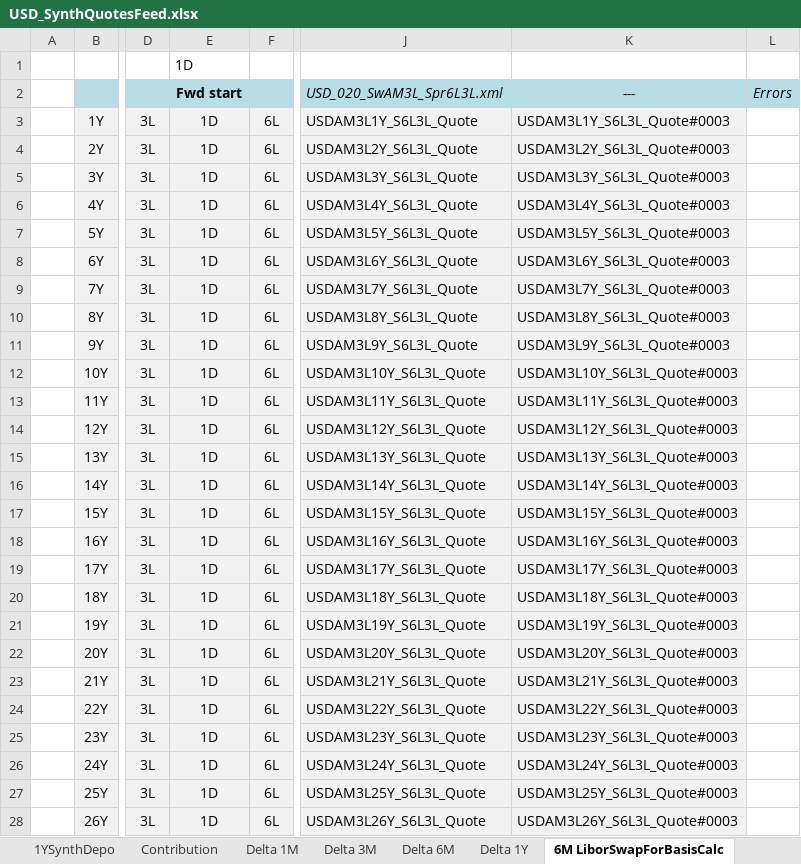
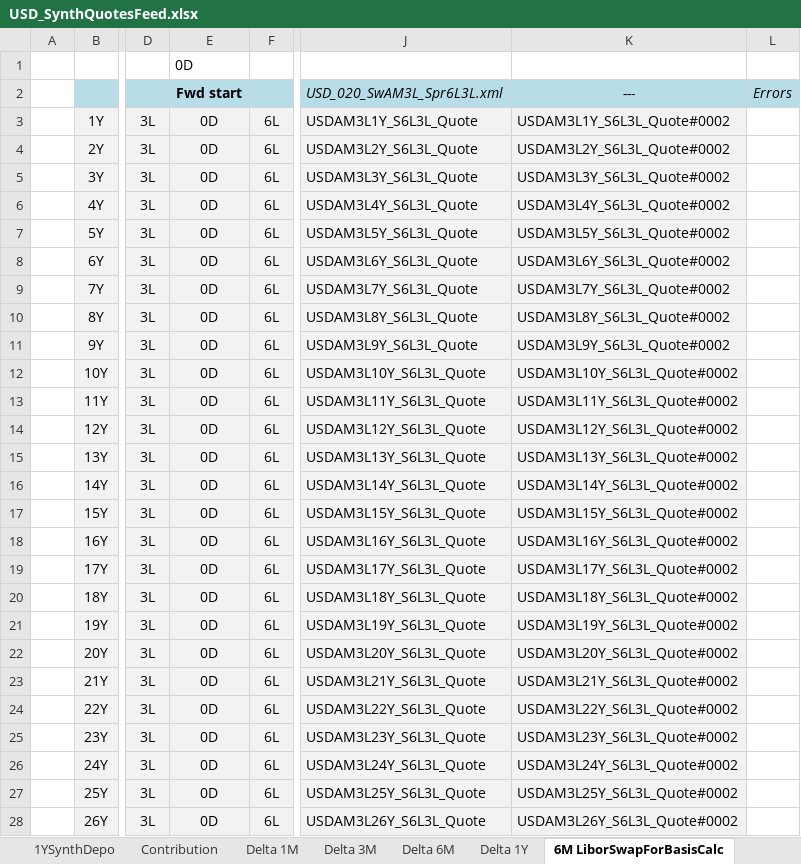
Before and after one commit to lballabio/quantlib-old, an Excel workbook: QuantLibXL/Data2/XLS/USD/USD_SynthQuotesFeed.xlsx, sheet 6M LiborSwapForBasisCalc, drawn as a sheet; only a part is shown, gaps mark what is left out; values as stored, in another font and other column widths than the file's, no borders; the diff covers the shown part only; the diff names each change by its address in the sheet, - before the commit and + after, or states it on an @@ line.

Commit message:
bug fixed in check used to determine the swap forward start

```diff
--- a/QuantLibXL/Data2/XLS/USD/USD_SynthQuotesFeed.xlsx (sheet 6M LiborSwapForBasisCalc)
+++ b/QuantLibXL/Data2/XLS/USD/USD_SynthQuotesFeed.xlsx (sheet 6M LiborSwapForBasisCalc)
-E1 (Fwd start): 1D
+E1 (Fwd start): 0D
-E3:E28 (Fwd start): 1D
+E3:E28 (Fwd start): 0D
-K3 (---): USDAM3L1Y_S6L3L_Quote#0003
+K3 (---): USDAM3L1Y_S6L3L_Quote#0002
-K4 (---): USDAM3L2Y_S6L3L_Quote#0003
+K4 (---): USDAM3L2Y_S6L3L_Quote#0002
-K5 (---): USDAM3L3Y_S6L3L_Quote#0003
+K5 (---): USDAM3L3Y_S6L3L_Quote#0002
-K6 (---): USDAM3L4Y_S6L3L_Quote#0003
+K6 (---): USDAM3L4Y_S6L3L_Quote#0002
-K7 (---): USDAM3L5Y_S6L3L_Quote#0003
+K7 (---): USDAM3L5Y_S6L3L_Quote#0002
-K8 (---): USDAM3L6Y_S6L3L_Quote#0003
+K8 (---): USDAM3L6Y_S6L3L_Quote#0002
-K9 (---): USDAM3L7Y_S6L3L_Quote#0003
+K9 (---): USDAM3L7Y_S6L3L_Quote#0002
-K10 (---): USDAM3L8Y_S6L3L_Quote#0003
+K10 (---): USDAM3L8Y_S6L3L_Quote#0002
-K11 (---): USDAM3L9Y_S6L3L_Quote#0003
+K11 (---): USDAM3L9Y_S6L3L_Quote#0002
-K12 (---): USDAM3L10Y_S6L3L_Quote#0003
+K12 (---): USDAM3L10Y_S6L3L_Quote#0002
-K13 (---): USDAM3L11Y_S6L3L_Quote#0003
+K13 (---): USDAM3L11Y_S6L3L_Quote#0002
-K14 (---): USDAM3L12Y_S6L3L_Quote#0003
+K14 (---): USDAM3L12Y_S6L3L_Quote#0002
-K15 (---): USDAM3L13Y_S6L3L_Quote#0003
+K15 (---): USDAM3L13Y_S6L3L_Quote#0002
-K16 (---): USDAM3L14Y_S6L3L_Quote#0003
+K16 (---): USDAM3L14Y_S6L3L_Quote#0002
-K17 (---): USDAM3L15Y_S6L3L_Quote#0003
+K17 (---): USDAM3L15Y_S6L3L_Quote#0002
-K18 (---): USDAM3L16Y_S6L3L_Quote#0003
+K18 (---): USDAM3L16Y_S6L3L_Quote#0002
-K19 (---): USDAM3L17Y_S6L3L_Quote#0003
+K19 (---): USDAM3L17Y_S6L3L_Quote#0002
-K20 (---): USDAM3L18Y_S6L3L_Quote#0003
+K20 (---): USDAM3L18Y_S6L3L_Quote#0002
-K21 (---): USDAM3L19Y_S6L3L_Quote#0003
+K21 (---): USDAM3L19Y_S6L3L_Quote#0002
-K22 (---): USDAM3L20Y_S6L3L_Quote#0003
+K22 (---): USDAM3L20Y_S6L3L_Quote#0002
-K23 (---): USDAM3L21Y_S6L3L_Quote#0003
+K23 (---): USDAM3L21Y_S6L3L_Quote#0002
-K24 (---): USDAM3L22Y_S6L3L_Quote#0003
+K24 (---): USDAM3L22Y_S6L3L_Quote#0002
-K25 (---): USDAM3L23Y_S6L3L_Quote#0003
+K25 (---): USDAM3L23Y_S6L3L_Quote#0002
-K26 (---): USDAM3L24Y_S6L3L_Quote#0003
+K26 (---): USDAM3L24Y_S6L3L_Quote#0002
-K27 (---): USDAM3L25Y_S6L3L_Quote#0003
+K27 (---): USDAM3L25Y_S6L3L_Quote#0002
-K28 (---): USDAM3L26Y_S6L3L_Quote#0003
+K28 (---): USDAM3L26Y_S6L3L_Quote#0002
```
Also changed, not shown: 16 edited cells elsewhere in this sheet, sheet 1YSynthDepo, sheet Delta 1Y, sheet Delta 3M, sheet Delta 6M, sheet 6MSynthDepo, sheet 3MSynthDepo, 5 more sheets, hidden cells, charts or pictures.
